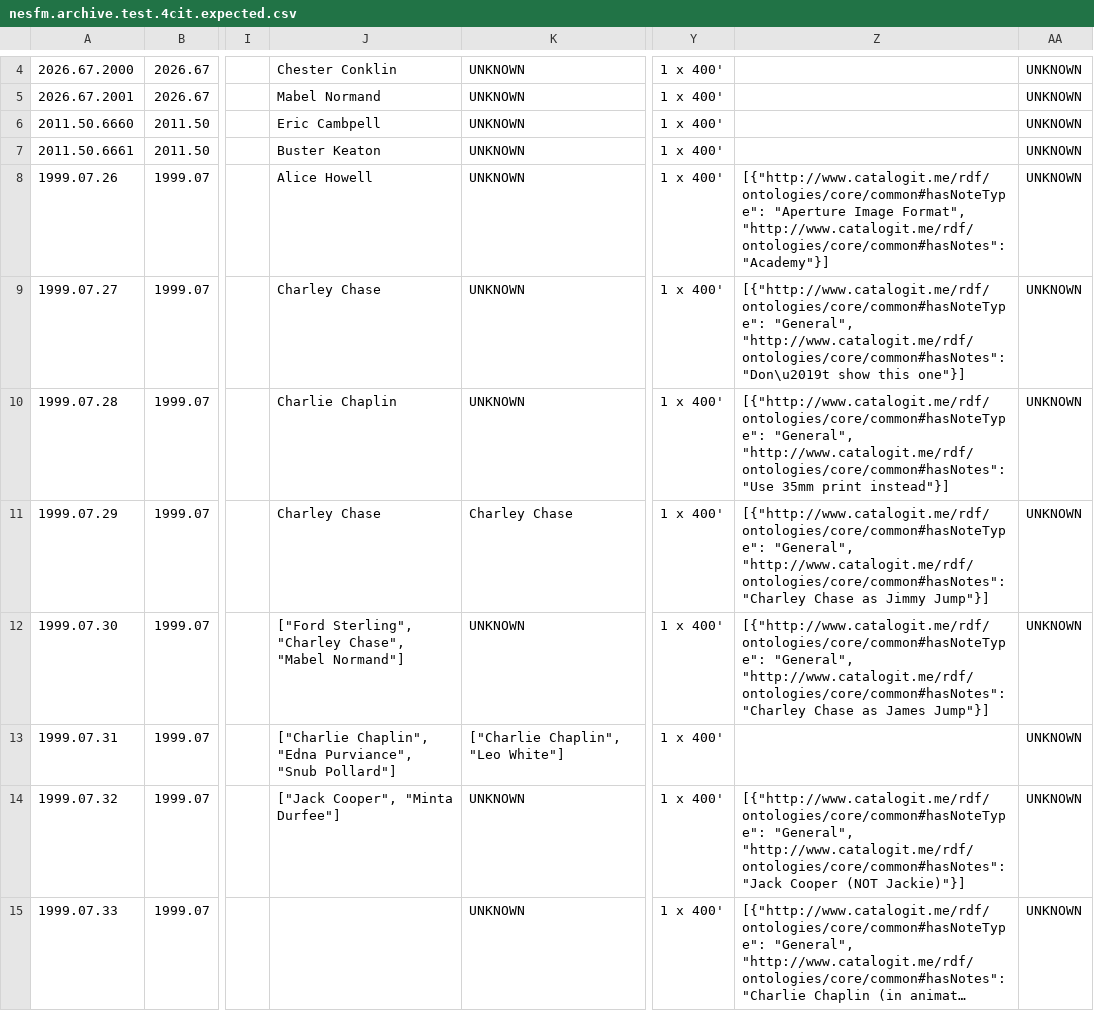
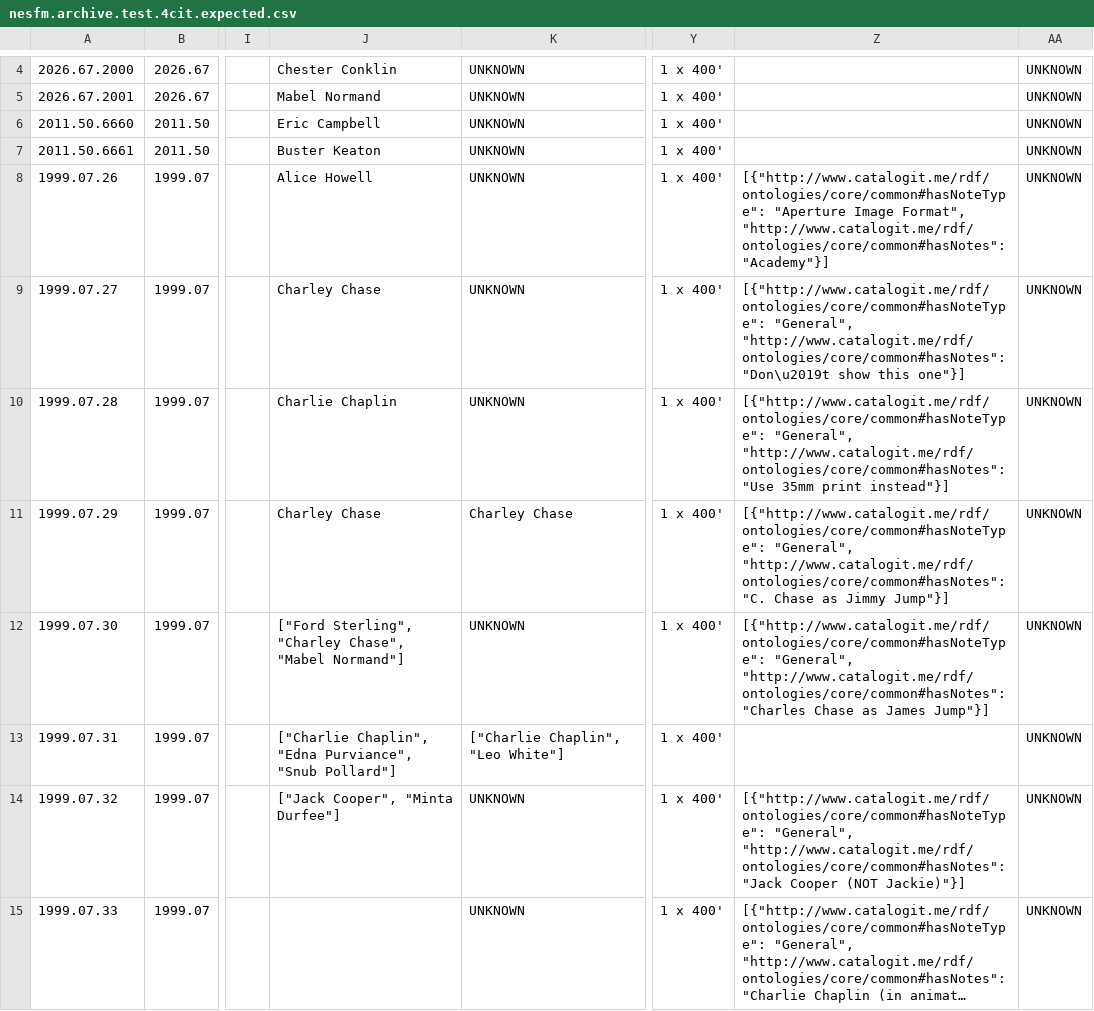
Before and after one commit to 14mission/nesfmcataloging, a CSV file: nesfm.archive.test.4cit.expected.csv, drawn as a sheet; only a part is shown, gaps mark what is left out; long unchanged cells end in …; the diff names each change by its address in the sheet, - before the commit and + after, or states it on an @@ line.

```diff
--- a/nesfm.archive.test.4cit.expected.csv
+++ b/nesfm.archive.test.4cit.expected.csv
-J6: Eric Cambpell
+J6: Eric Campbell
-Z11: …"General", "http://www.catalogit.me/rdf/ontologies/core/common#hasNotes": "Charley Chase as…
+Z11: …"General", "http://www.catalogit.me/rdf/ontologies/core/common#hasNotes": "C. Chase as…
-Z12: …"General", "http://www.catalogit.me/rdf/ontologies/core/common#hasNotes": "Charley Chase as…
+Z12: …"General", "http://www.catalogit.me/rdf/ontologies/core/common#hasNotes": "Charles Chase as…
```
Also changed, not shown: 2 other files.
